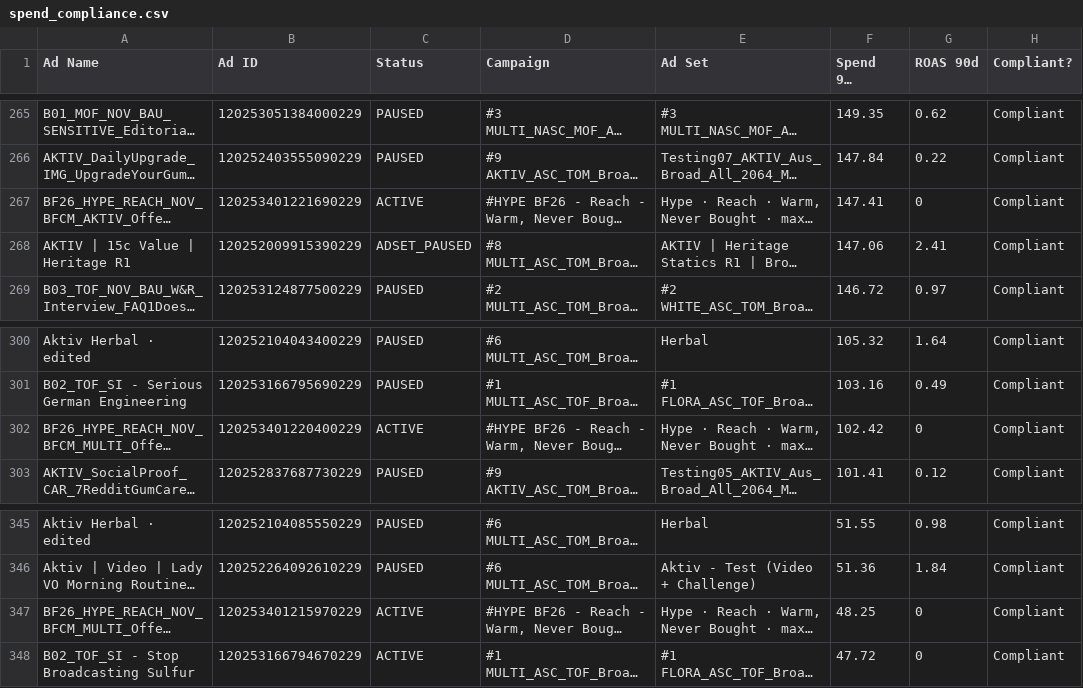
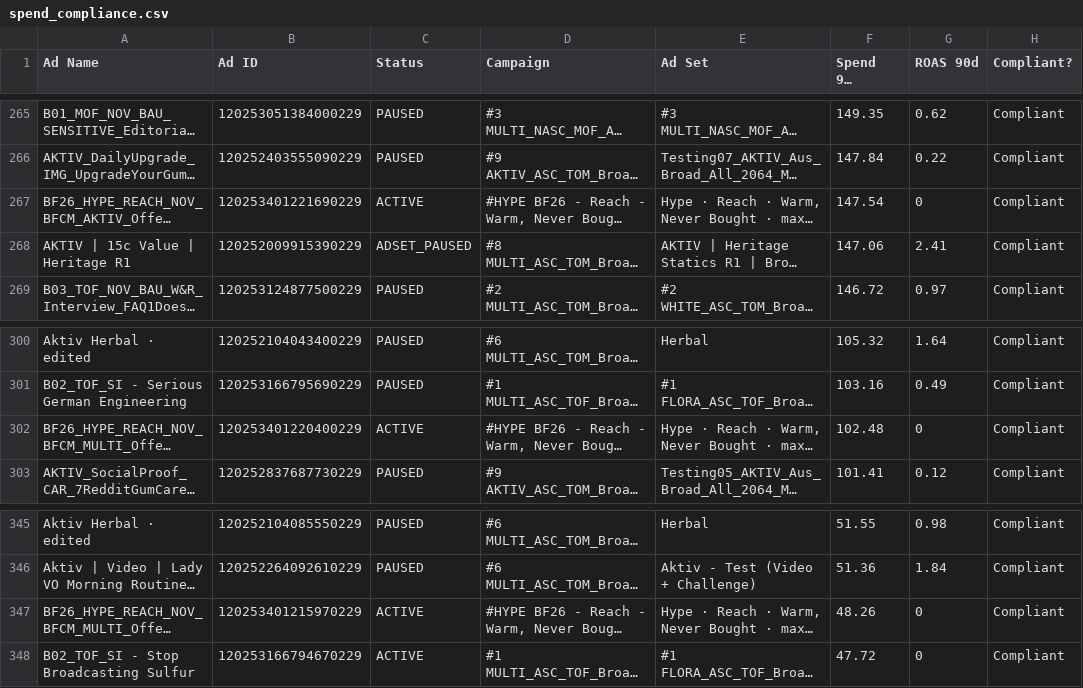
Before and after one commit to LACALUT-AUSTRALIA/lacalut-australia.github.io, a CSV file: live-ads-7k2m9x3/spend_compliance.csv, drawn as a sheet; only a part is shown, gaps mark what is left out; long unchanged cells end in …; the diff covers the shown part only; the diff names each change by its address in the sheet, - before the commit and + after, or states it on an @@ line.

```diff
--- a/live-ads-7k2m9x3/spend_compliance.csv
+++ b/live-ads-7k2m9x3/spend_compliance.csv
-F267 (Spend 90d (AUD)): 147.41
+F267 (Spend 90d (AUD)): 147.54
-F302 (Spend 90d (AUD)): 102.42
+F302 (Spend 90d (AUD)): 102.48
-F347 (Spend 90d (AUD)): 48.25
+F347 (Spend 90d (AUD)): 48.26
```
Also changed, not shown: 10 edited cells elsewhere in this file, 14 other files.
